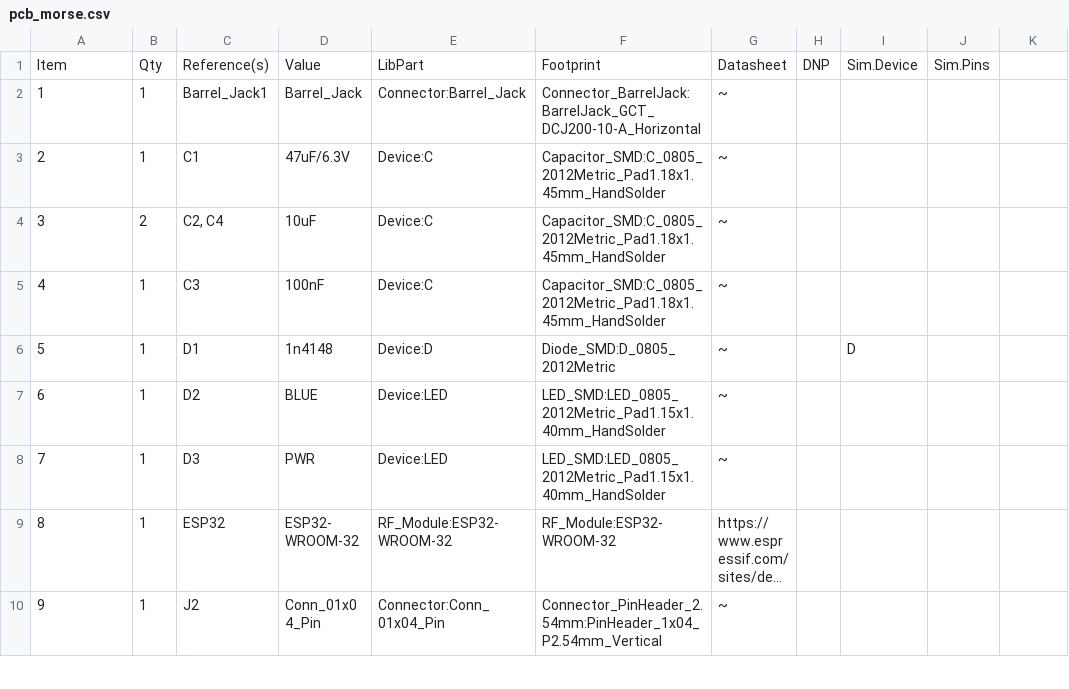
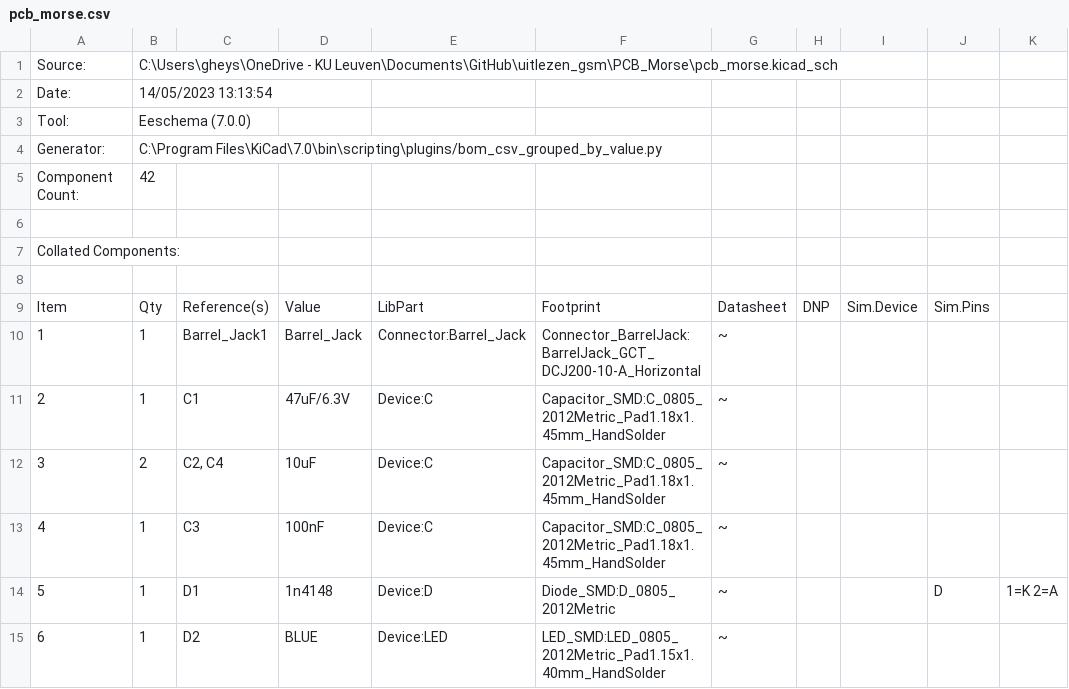
Before and after one commit to SpeedRoom/uitlezen_gsm, a CSV file: PCB_Morse/pcb_morse.csv, drawn as a sheet; only a part is shown; the shorter side is filled out with more unchanged rows; long unchanged cells end in …; addresses are those after the commit; the diff names each change by its address in the sheet, - before the commit and + after, or states it on an @@ line.

```diff
--- a/PCB_Morse/pcb_morse.csv
+++ b/PCB_Morse/pcb_morse.csv
+row 1: Source: | C:\Users\gheys\OneDrive - KU Leuven\Documents\GitHub\uitlezen_gsm\PCB_Morse\pcb_morse.kicad_sch
+row 2: Date: | 14/05/2023 13:13:54
+row 3: Tool: | Eeschema (7.0.0)
+row 4: Generator: | C:\Program Files\KiCad\7.0\bin\scripting\plugins/bom_csv_grouped_by_value.py
+row 5: Component Count: | 42
+row 6: (empty)
+row 7: Collated Components:
+row 8: (empty)
-I14: D
+I14: (empty)
-J14: (empty)
+J14: D
-K14: (empty)
+K14: 1=K 2=A
```
Also changed, not shown: 1 other file.
